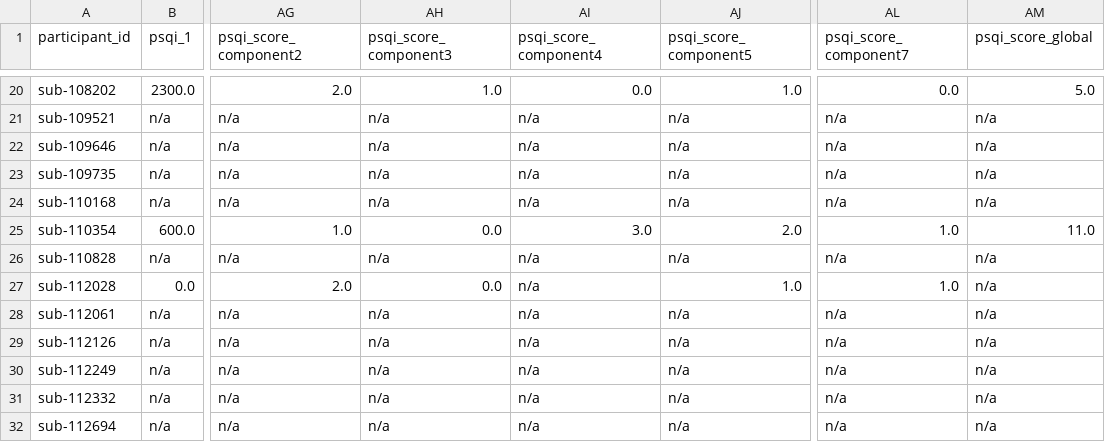
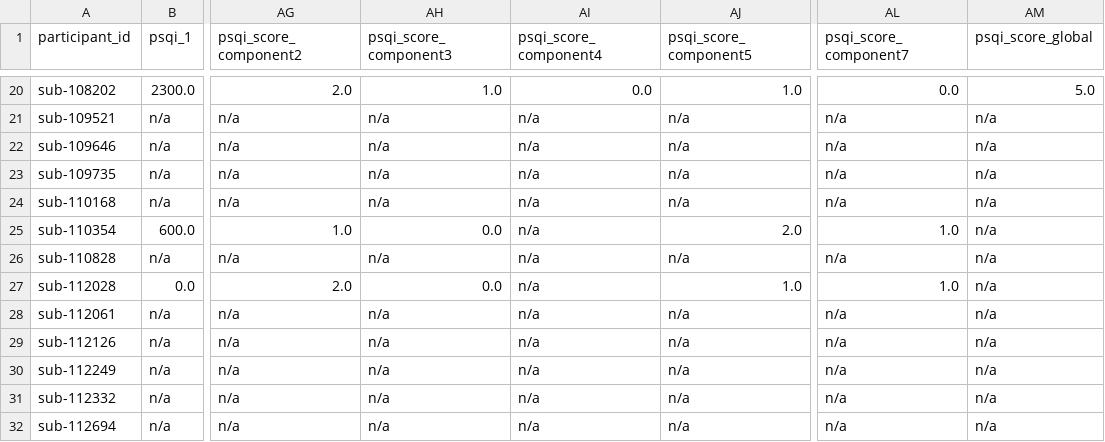
Before and after one commit to PennLINC/grmpy_opendata, a TSV file: phenotype/data/psqi.tsv, drawn as a sheet; only a part is shown, gaps mark what is left out; the diff names each change by its address in the sheet, - before the commit and + after, or states it on an @@ line.

Commit message:
sub-110354 given n/a for comp4 and global

```diff
--- a/phenotype/data/psqi.tsv
+++ b/phenotype/data/psqi.tsv
-AI25 (psqi_score_component4): 3.0
+AI25 (psqi_score_component4): n/a
-AM25 (psqi_score_global): 11.0
+AM25 (psqi_score_global): n/a
```
